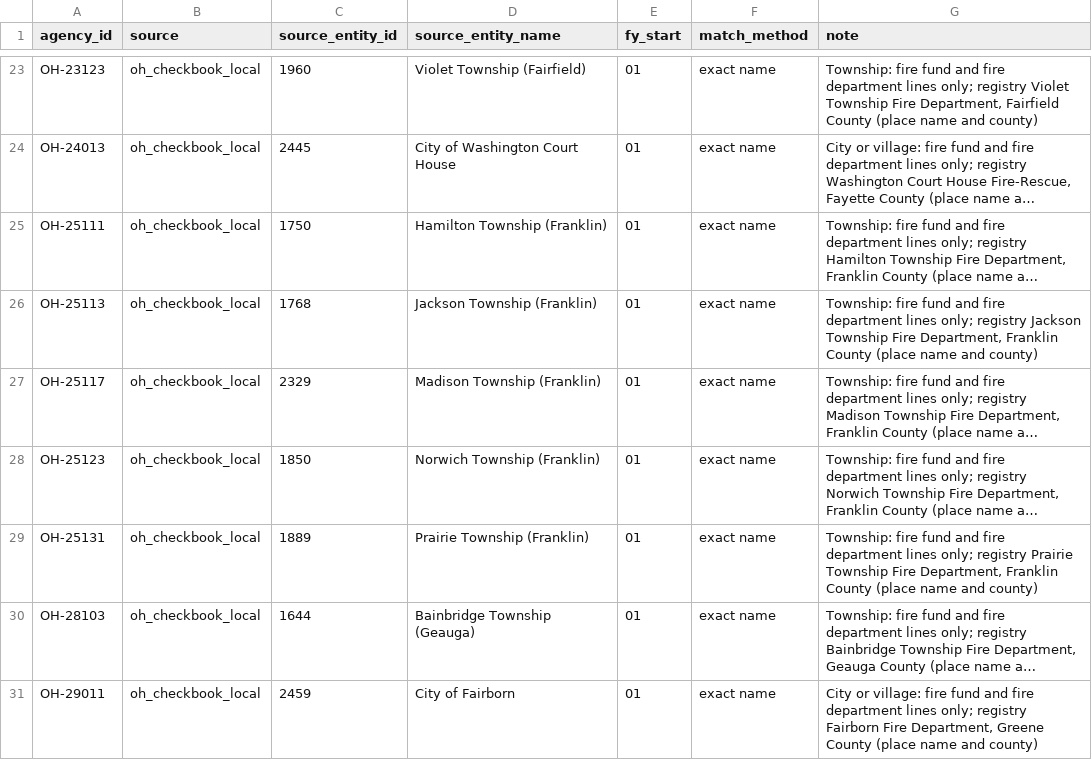
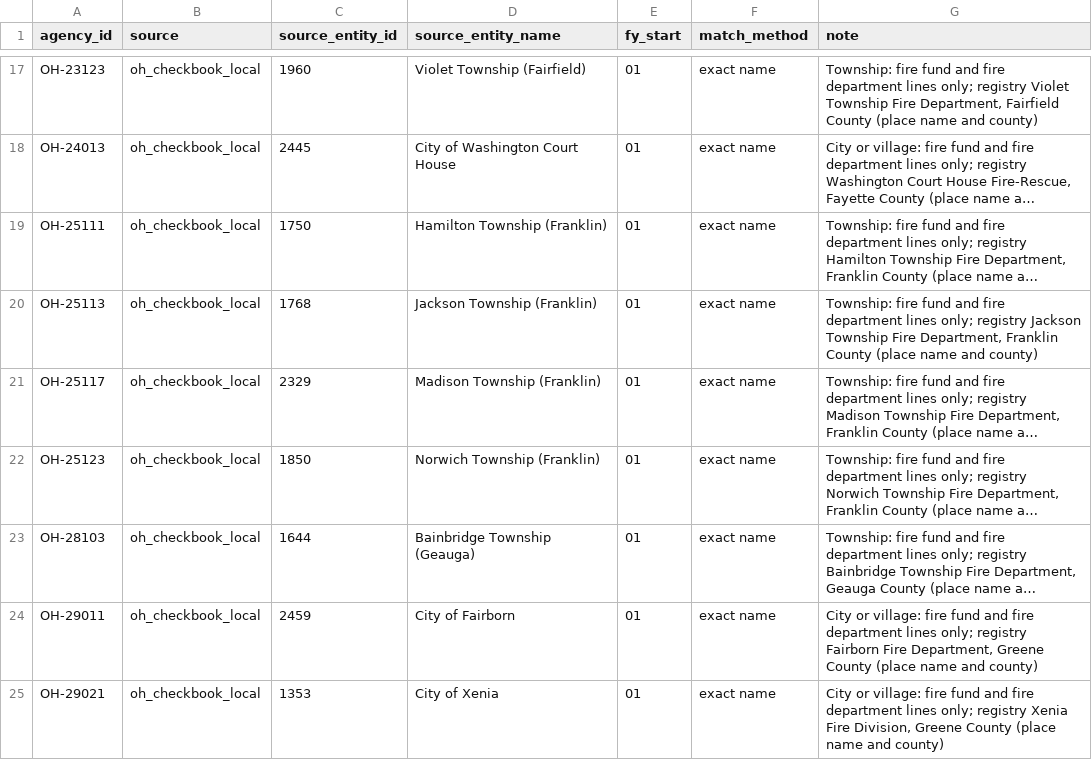
Before and after one commit to pasha594/fire-vendors, a CSV file: config/states/oh/agency_sources.csv, drawn as a sheet; only a part is shown, gaps mark what is left out; the shorter side is filled out with more unchanged rows; long unchanged cells end in …; removed rows and columns are numbered as before the commit, all else as after; the diff covers the shown part only; the diff names each change by its address in the sheet, - before the commit and + after, or states it on an @@ line.

```diff
--- a/config/states/oh/agency_sources.csv
+++ b/config/states/oh/agency_sources.csv
-row 29: OH-25131 | oh_checkbook_local | 1889 | Prairie Township (Franklin) | 01 | exact name | Township: fire fund and fire department lines only; registry Prairie Township Fire Department, Franklin County (place name and county)
```
Also changed, not shown: 4 added rows, 8 removed rows and 4 edited cells elsewhere in this file, config/states/oh/sources.csv, 16 other files.
